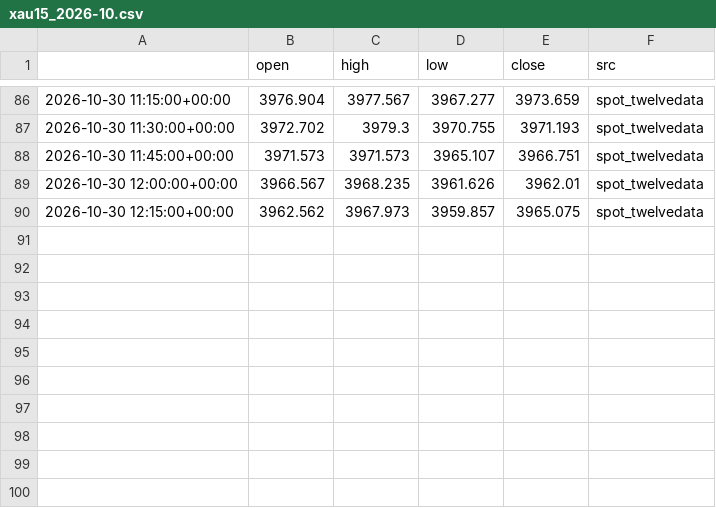
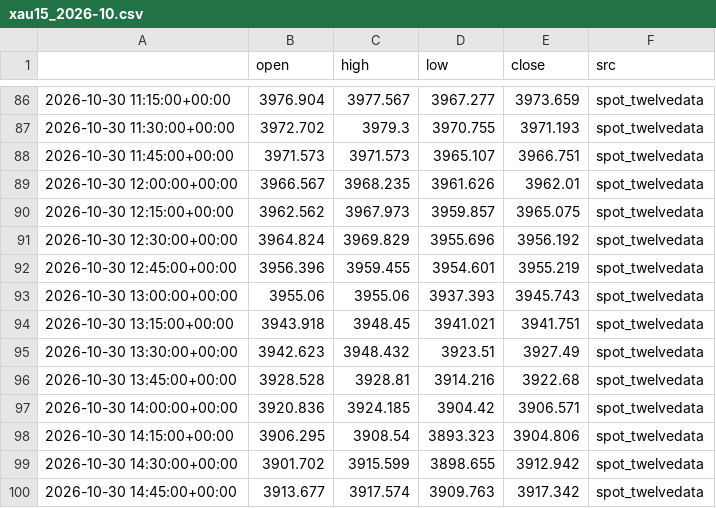
Before and after one commit to kaamilstudiesig/xauusd-goldbot, a CSV file: data/live/xau15_2026-10.csv, drawn as a sheet; only a part is shown, gaps mark what is left out; the diff names each change by its address in the sheet, - before the commit and + after, or states it on an @@ line.

```diff
--- a/data/live/xau15_2026-10.csv
+++ b/data/live/xau15_2026-10.csv
+row 91: 2026-10-30 12:30:00+00:00 | 3964.824 | 3969.829 | 3955.696 | 3956.192 | spot_twelvedata
+row 92: 2026-10-30 12:45:00+00:00 | 3956.396 | 3959.455 | 3954.601 | 3955.219 | spot_twelvedata
+row 93: 2026-10-30 13:00:00+00:00 | 3955.06 | 3955.06 | 3937.393 | 3945.743 | spot_twelvedata
+row 94: 2026-10-30 13:15:00+00:00 | 3943.918 | 3948.45 | 3941.021 | 3941.751 | spot_twelvedata
+row 95: 2026-10-30 13:30:00+00:00 | 3942.623 | 3948.432 | 3923.51 | 3927.49 | spot_twelvedata
+row 96: 2026-10-30 13:45:00+00:00 | 3928.528 | 3928.81 | 3914.216 | 3922.68 | spot_twelvedata
+row 97: 2026-10-30 14:00:00+00:00 | 3920.836 | 3924.185 | 3904.42 | 3906.571 | spot_twelvedata
+row 98: 2026-10-30 14:15:00+00:00 | 3906.295 | 3908.54 | 3893.323 | 3904.806 | spot_twelvedata
+row 99: 2026-10-30 14:30:00+00:00 | 3901.702 | 3915.599 | 3898.655 | 3912.942 | spot_twelvedata
+row 100: 2026-10-30 14:45:00+00:00 | 3913.677 | 3917.574 | 3909.763 | 3917.342 | spot_twelvedata
```
Also changed, not shown: 4 other files.
